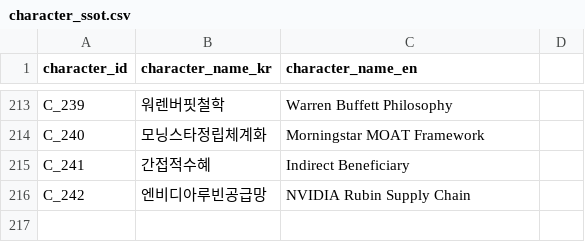
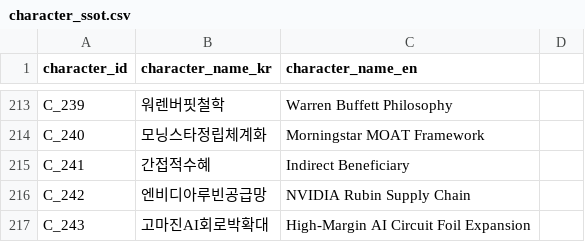
Before and after one commit to kang0302/moneytree-web, a CSV file: public/data/ssot/character_ssot.csv, drawn as a sheet; only a part is shown, gaps mark what is left out.

Commit message:
feat(T_285): 고마진AI회로박확대 HAS_TRAIT mirror sync

```diff
--- a/public/data/ssot/character_ssot.csv
+++ b/public/data/ssot/character_ssot.csv
@@ -216 +216,2 @@ C_241,간접적수혜,Indirect Beneficiary
 C_242,엔비디아루빈공급망,NVIDIA Rubin Supply Chain
+C_243,고마진AI회로박확대,High-Margin AI Circuit Foil Expansion
```
Also changed, not shown: 1 other file.
